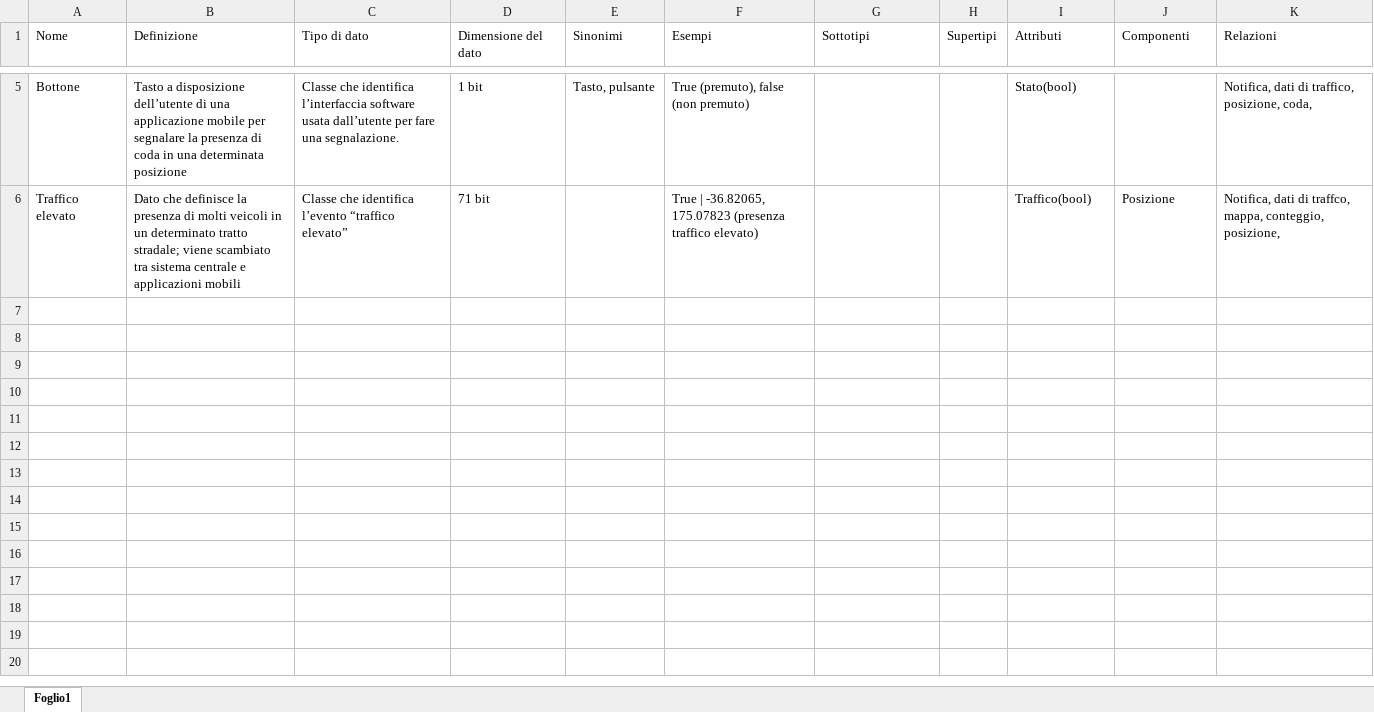
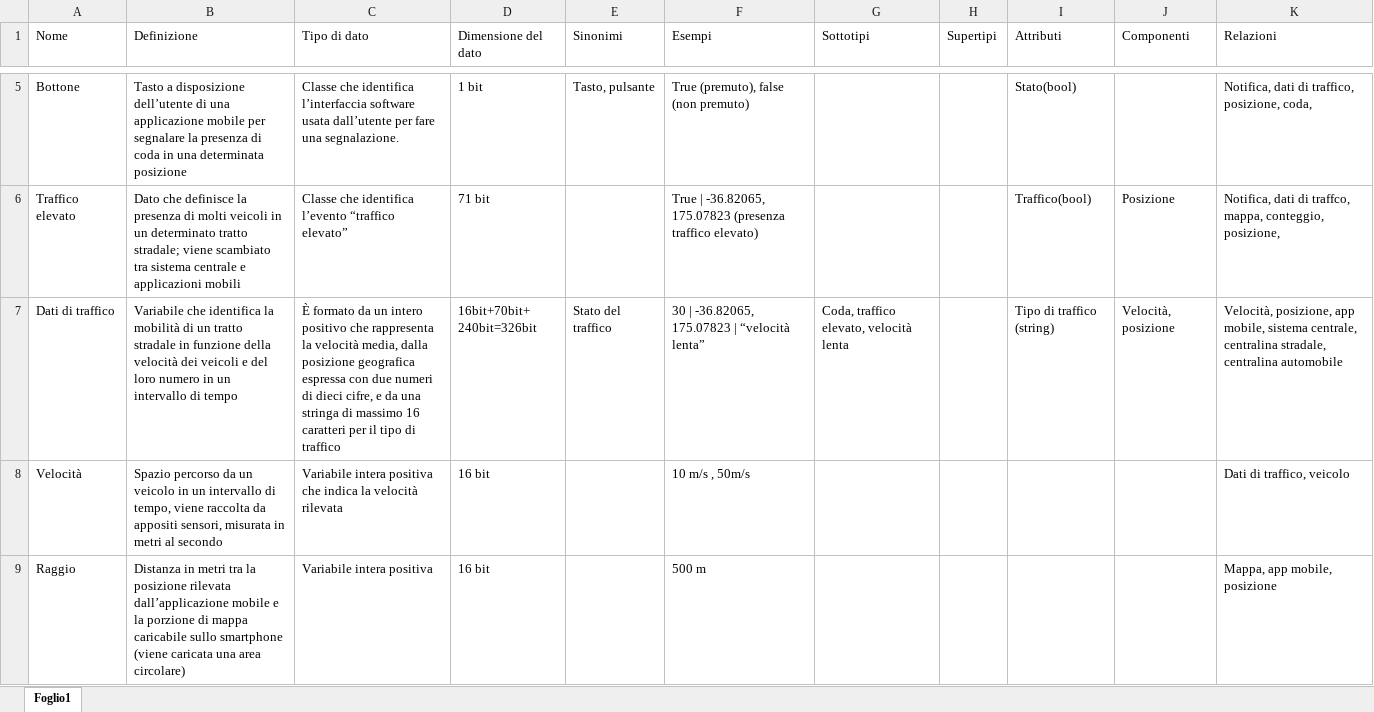
Before and after one commit to andreapozzoli/traffic-monitor, an Excel workbook: requisiti/data dictionary/data dictionary comune.xlsx, sheet Foglio1, drawn as a sheet; only a part is shown, gaps mark what is left out; values as stored, in another font and other column widths than the file's, no borders; the diff covers the shown part only; the diff names each change by its address in the sheet, - before the commit and + after, or states it on an @@ line.

Commit message:
modifica dd comune

```diff
--- a/requisiti/data dictionary/data dictionary comune.xlsx (sheet Foglio1)
+++ b/requisiti/data dictionary/data dictionary comune.xlsx (sheet Foglio1)
+row 7: Dati di traffico | Variabile che identifica la mobilità di un tratto stradale in funzione della velocità dei veicoli e del loro numero in un intervallo di tempo | È formato da un intero positivo che rappresenta la velocità media, dalla posizione geografica espressa con due numeri di dieci cifre, e da una stringa di massimo 16 caratteri per il tipo di traffico | 16bit+70bit+ 240bit=326bit | Stato del traffico | 30 | -36.82065, 175.07823 | “velocità lenta” | Coda, traffico elevato, velocità lenta |  | Tipo di traffico (string) | Velocità, posizione | Velocità, posizione, app mobile, sistema centrale, centralina stradale, centralina automobile
+row 8: Velocità | Spazio percorso da un veicolo in un intervallo di tempo, viene raccolta da appositi sensori, misurata in metri al secondo | Variabile intera positiva che indica la velocità rilevata | 16 bit |  | 10 m/s , 50m/s |  |  |  |  | Dati di traffico, veicolo
+row 9: Raggio | Distanza in metri tra la posizione rilevata dall’applicazione mobile e la porzione di mappa caricabile sullo smartphone (viene caricata una area circolare) | Variabile intera positiva | 16 bit |  | 500 m |  |  |  |  | Mappa, app mobile, posizione
```
Also changed, not shown: 3 added rows elsewhere in this sheet.
